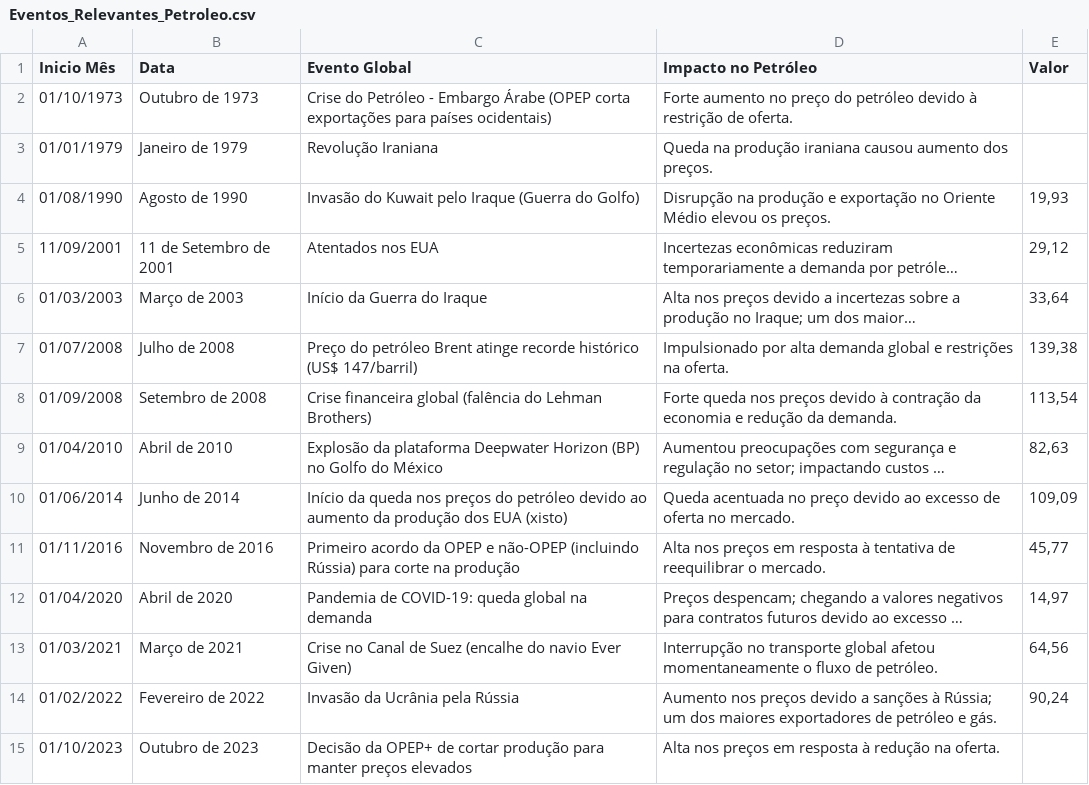
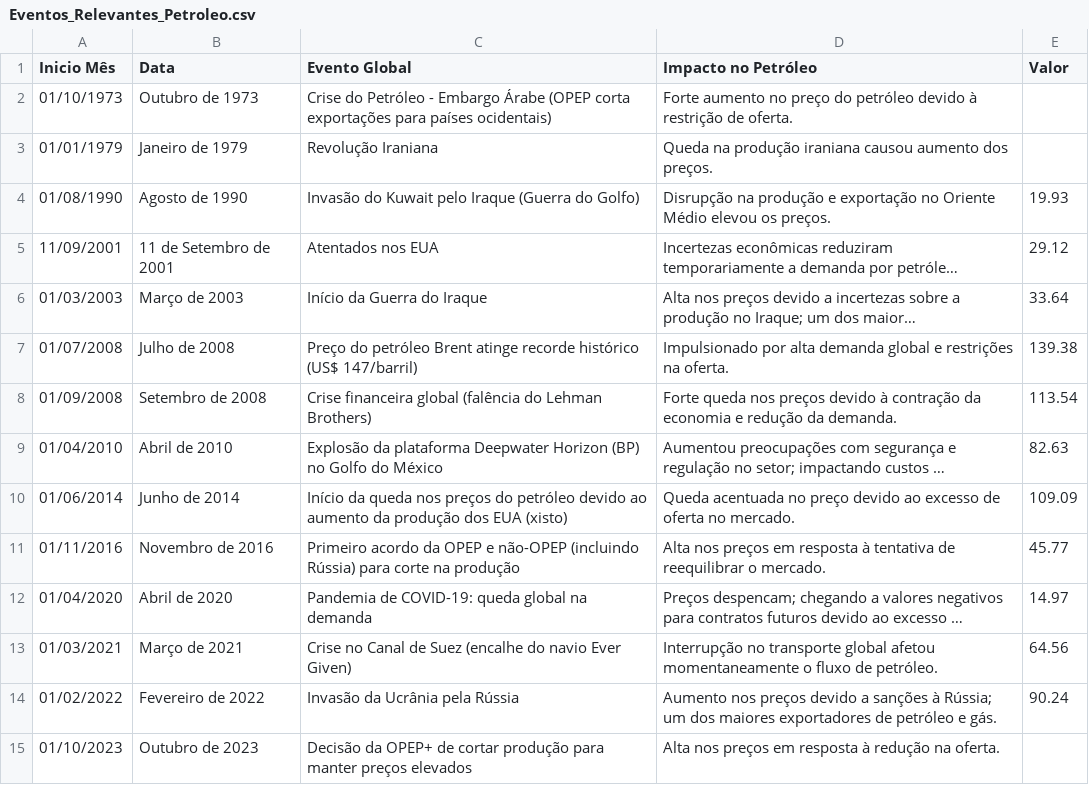
Before and after one commit to moderoso/Streamlit, a CSV file: Eventos_Relevantes_Petroleo.csv, drawn as a sheet; long unchanged cells end in …; the diff names each change by its address in the sheet, - before the commit and + after, or states it on an @@ line.

Commit message:
Update Eventos_Relevantes_Petroleo.csv

```diff
--- a/Eventos_Relevantes_Petroleo.csv
+++ b/Eventos_Relevantes_Petroleo.csv
-E4 (Valor): 19,93
+E4 (Valor): 19.93
-E5 (Valor): 29,12
+E5 (Valor): 29.12
-E6 (Valor): 33,64
+E6 (Valor): 33.64
-E7 (Valor): 139,38
+E7 (Valor): 139.38
-E8 (Valor): 113,54
+E8 (Valor): 113.54
-E9 (Valor): 82,63
+E9 (Valor): 82.63
-E10 (Valor): 109,09
+E10 (Valor): 109.09
-E11 (Valor): 45,77
+E11 (Valor): 45.77
-E12 (Valor): 14,97
+E12 (Valor): 14.97
-E13 (Valor): 64,56
+E13 (Valor): 64.56
-E14 (Valor): 90,24
+E14 (Valor): 90.24
```
